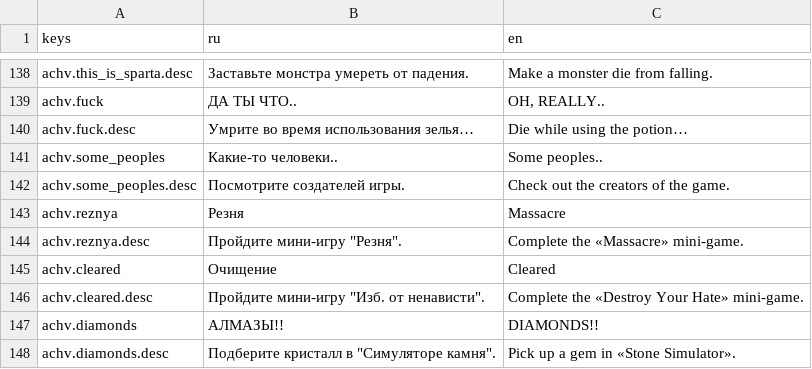
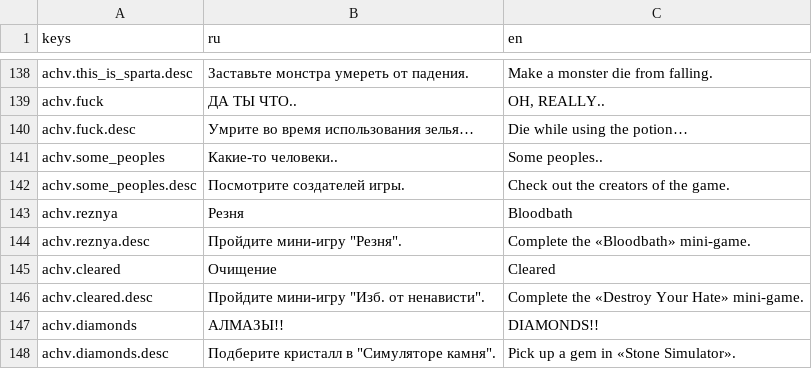
Before and after one commit to Diamond-Studio-GAMES/alpha-platformer2, a CSV file: misc/translations/menu.csv, drawn as a sheet; only a part is shown, gaps mark what is left out.

Commit message:
Some fixes and improvements, change to beta 2
- New promocode
- Fix bloodbath achievement name
- Make Red King's Floor Attack more hard
- Change BG mode in boxes from Sky to Clear Color
- Change BG color in Red King appearence
- Make Platformer Dash rewards one time
- Change ulti tokens drop
- Fix Death gadget can cooldown in stopped time

```diff
--- a/misc/translations/menu.csv
+++ b/misc/translations/menu.csv
@@ -208,4 +208,4 @@ achv.some_peoples,Какие-то человеки..,Some peoples..
 achv.some_peoples.desc,Посмотрите создателей игры.,Check out the creators of the game.
-achv.reznya,Резня,Massacre
-achv.reznya.desc,"Пройдите мини-игру ""Резня"".",Complete the «Massacre» mini-game.
+achv.reznya,Резня,Bloodbath
+achv.reznya.desc,"Пройдите мини-игру ""Резня"".",Complete the «Bloodbath» mini-game.
 achv.cleared,Очищение,Cleared
```
Also changed, not shown: 9 other files.
